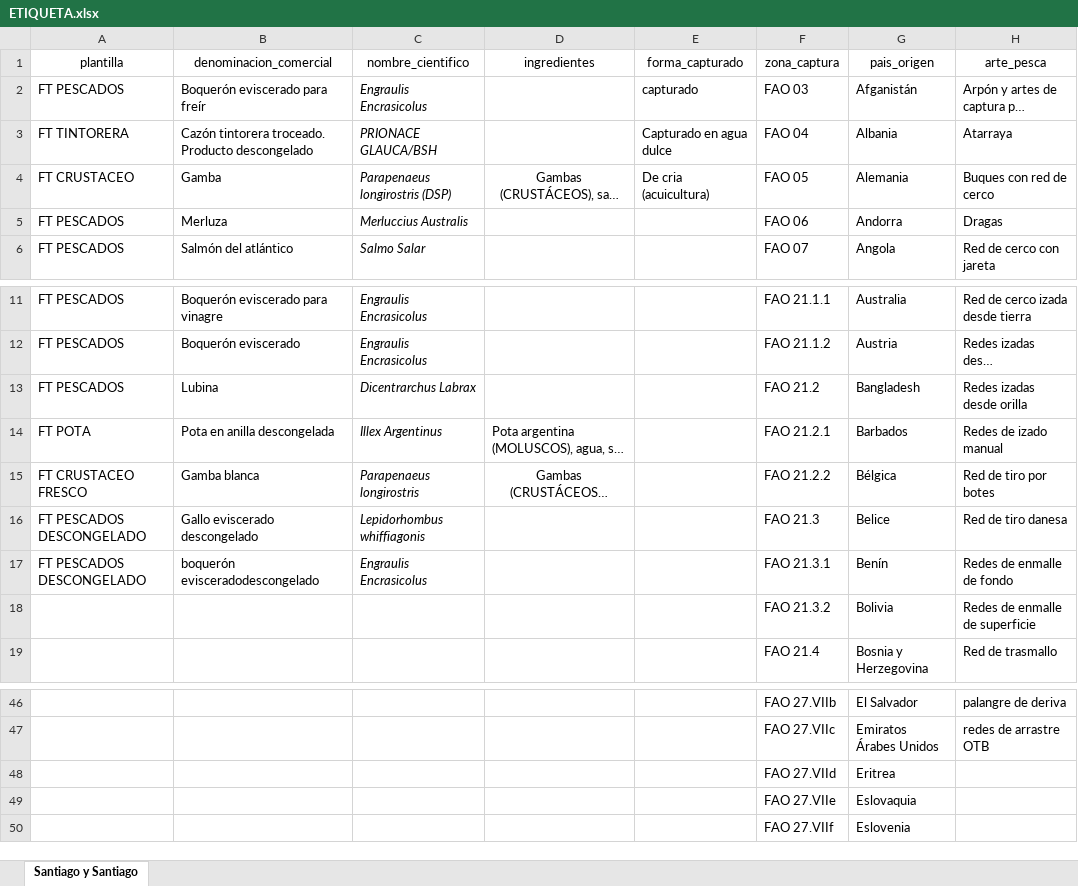
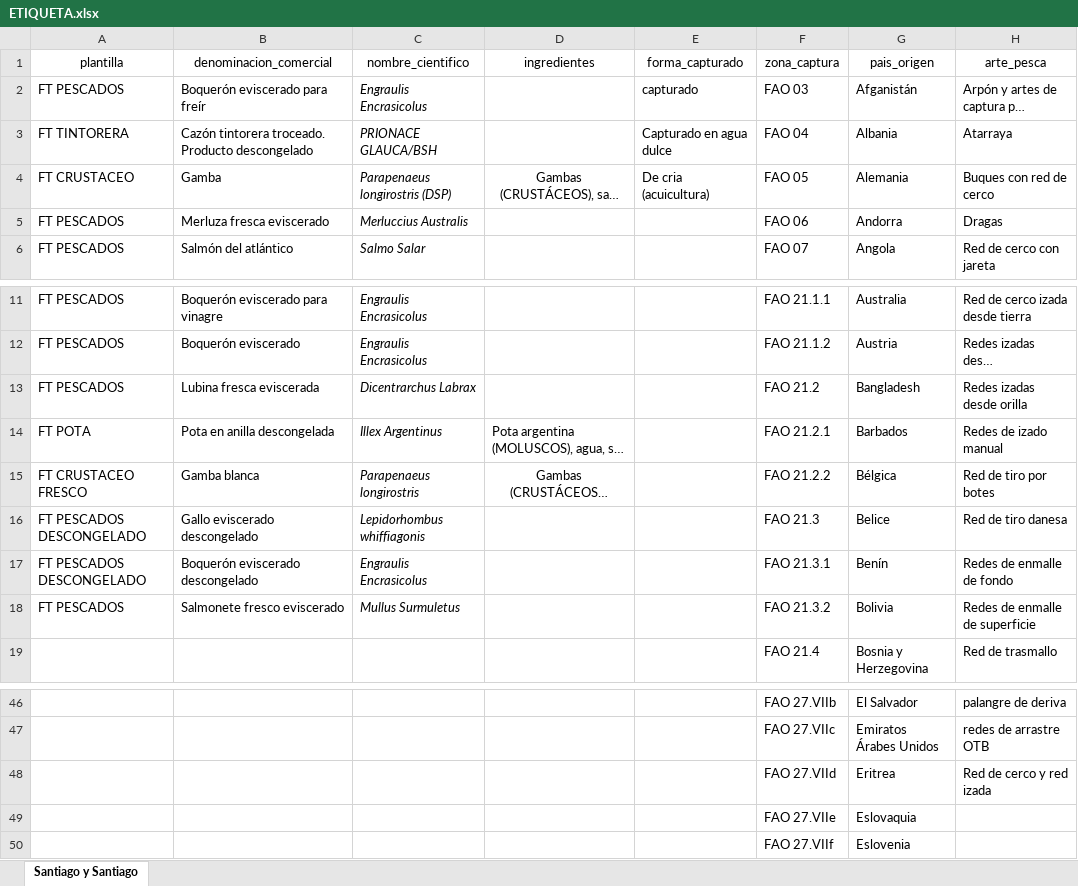
Before and after one commit to safoodapp/Etiquetas-santiago-y-santiago, an Excel workbook: ETIQUETA.xlsx, sheet Santiago y Santiago, drawn as a sheet; only a part is shown, gaps mark what is left out; long unchanged cells end in …; values as stored, in another font and other column widths than the file's, no borders; the diff names each change by its address in the sheet, - before the commit and + after, or states it on an @@ line.

Commit message:
Add files via upload

```diff
--- a/ETIQUETA.xlsx (sheet Santiago y Santiago)
+++ b/ETIQUETA.xlsx (sheet Santiago y Santiago)
-B5 (denominacion_comercial): Merluza
+B5 (denominacion_comercial): Merluza fresca eviscerado
-B13 (denominacion_comercial): Lubina
+B13 (denominacion_comercial): Lubina fresca eviscerada
-B17 (denominacion_comercial): boquerón evisceradodescongelado
+B17 (denominacion_comercial): Boquerón eviscerado descongelado
-A18 (plantilla): (empty)
+A18 (plantilla): FT PESCADOS
-B18 (denominacion_comercial): (empty)
+B18 (denominacion_comercial): Salmonete fresco eviscerado
-C18 (nombre_cientifico): (empty)
+C18 (nombre_cientifico): Mullus Surmuletus
-H48 (arte_pesca): (empty)
+H48 (arte_pesca): Red de cerco y red izada
```
